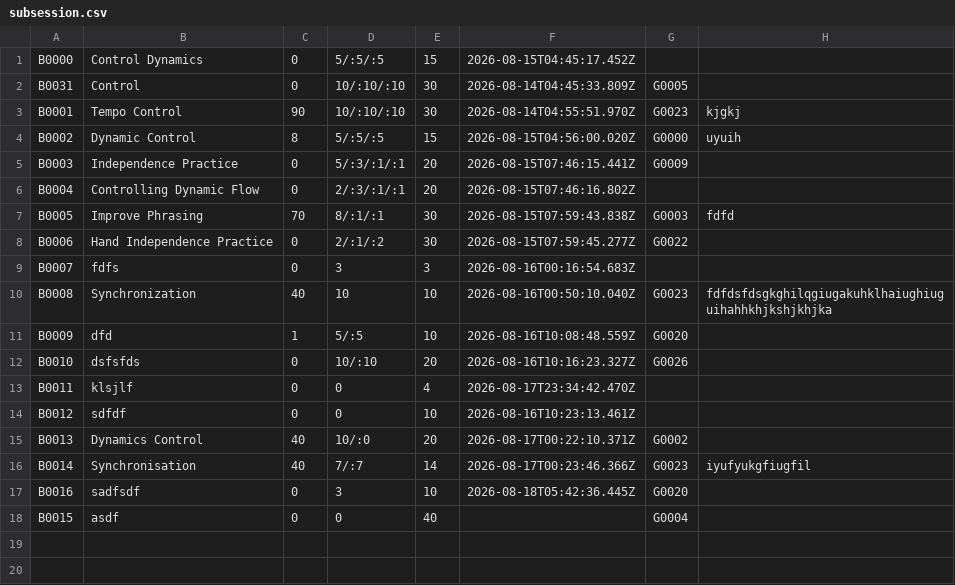
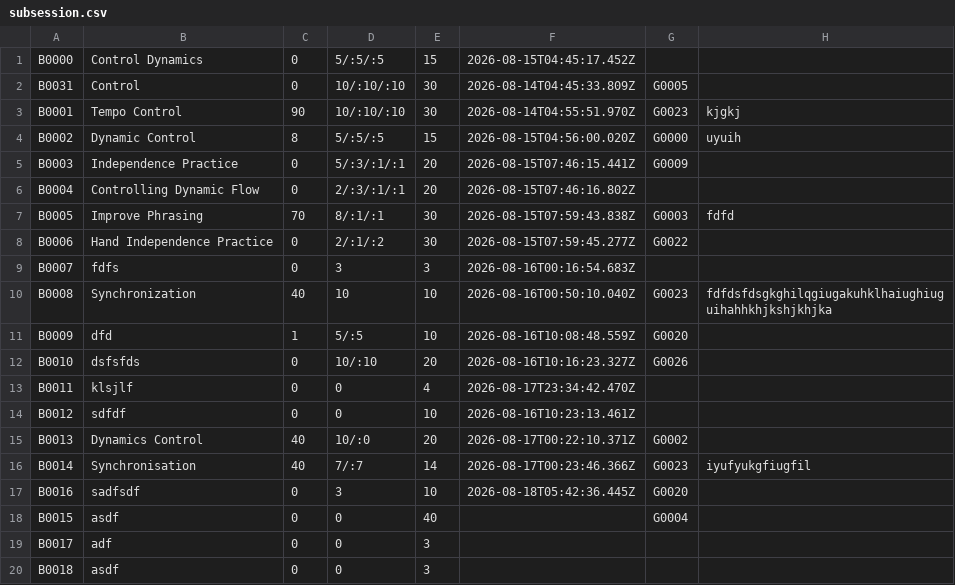
Before and after one commit to Minh-Bao-Tran/LisztedPianoTracker, a CSV file: storage-files/subsession.csv, drawn as a sheet.

```diff
--- a/storage-files/subsession.csv
+++ b/storage-files/subsession.csv
@@ -18 +18,3 @@ B0016,sadfsdf,0,3,10,2026-08-18T05:42:36.445Z,G0020,
 B0015,asdf,0,0,40,,G0004,
+B0017,adf,0,0,3,,,
+B0018,asdf,0,0,3,,,
```
Also changed, not shown: storage-files/session.csv, 4 other files.
